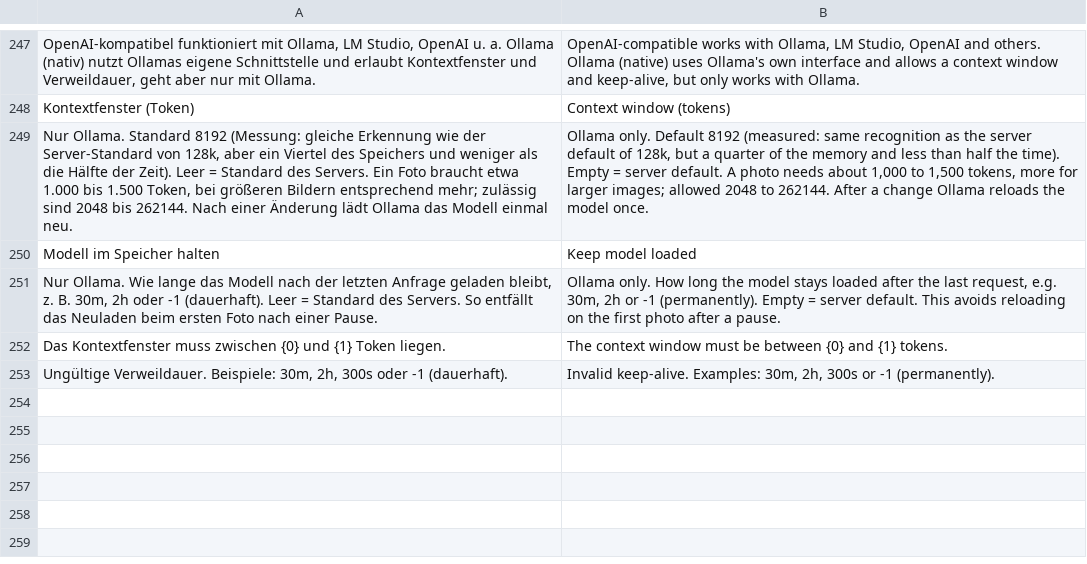
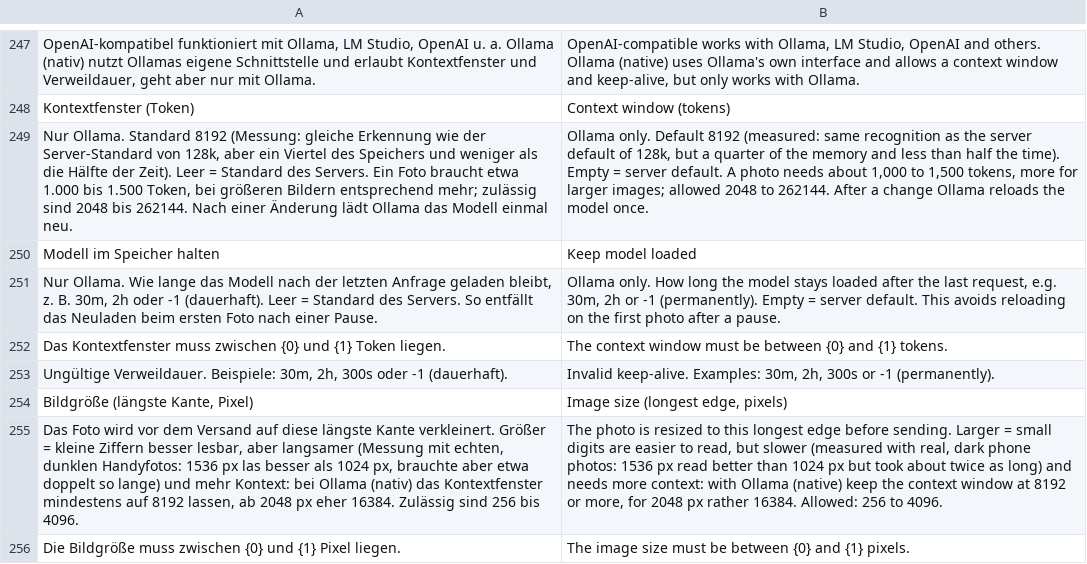
Before and after one commit to nienhausdavid/zeit_projekt, a CSV file: zeit_projekt/translations/en.csv, drawn as a sheet; only a part is shown, gaps mark what is left out; the diff names each change by its address in the sheet, - before the commit and + after, or states it on an @@ line.

```diff
--- a/zeit_projekt/translations/en.csv
+++ b/zeit_projekt/translations/en.csv
+row 254: Bildgröße (längste Kante, Pixel) | Image size (longest edge, pixels)
+row 255: Das Foto wird vor dem Versand auf diese längste Kante verkleinert. Größer = kleine Ziffern besser lesbar, aber langsamer (Messung mit echten, dunklen Handyfotos: 1536 px las besser als 1024 px, brauchte aber etwa doppelt so lange) und mehr Kontext: bei Ollama (nativ) das Kontextfenster mindestens auf 8192 lassen, ab 2048 px eher 16384. Zulässig sind 256 bis 4096. | The photo is resized to this longest edge before sending. Larger = small digits are easier to read, but slower (measured with real, dark phone photos: 1536 px read better than 1024 px but took about twice as long) and needs more context: with Ollama (native) keep the context window at 8192 or more, for 2048 px rather 16384. Allowed: 256 to 4096.
+row 256: Die Bildgröße muss zwischen {0} und {1} Pixel liegen. | The image size must be between {0} and {1} pixels.
```
Also changed, not shown: 5 other files.
